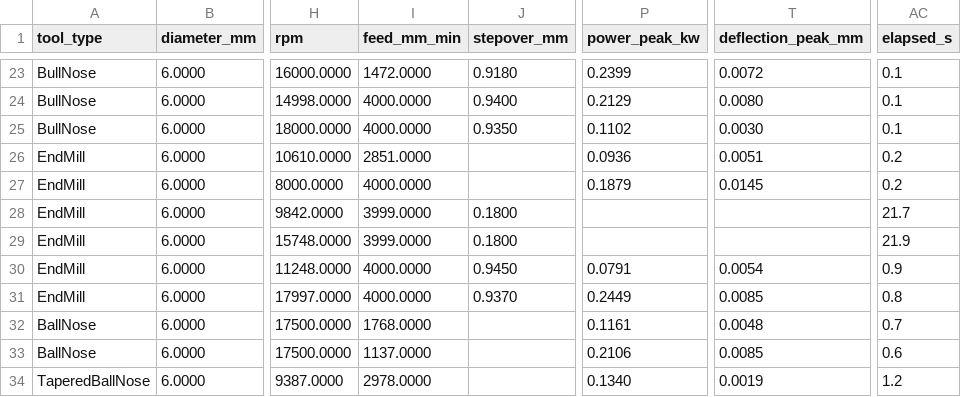
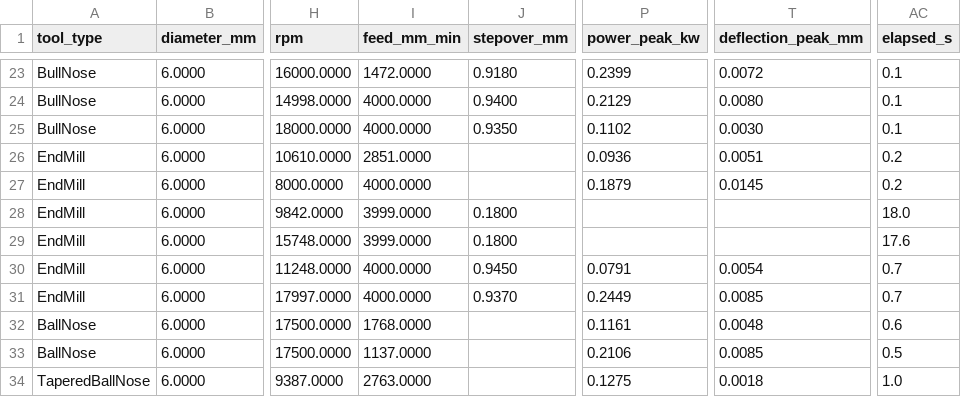
Before and after one commit to RickyMillar/rs_cam, a CSV file: planning/feeds_matrix_2026-09-23/matrix_2026-09-23_sim.csv, drawn as a sheet; only a part is shown, gaps mark what is left out; the diff covers the shown part only; the diff names each change by its address in the sheet, - before the commit and + after, or states it on an @@ line.

```diff
--- a/planning/feeds_matrix_2026-09-23/matrix_2026-09-23_sim.csv
+++ b/planning/feeds_matrix_2026-09-23/matrix_2026-09-23_sim.csv
-AC28 (elapsed_s): 21.7
+AC28 (elapsed_s): 18.0
-AC29 (elapsed_s): 21.9
+AC29 (elapsed_s): 17.6
-AC30 (elapsed_s): 0.9
+AC30 (elapsed_s): 0.7
-AC31 (elapsed_s): 0.8
+AC31 (elapsed_s): 0.7
-AC32 (elapsed_s): 0.7
+AC32 (elapsed_s): 0.6
-AC33 (elapsed_s): 0.6
+AC33 (elapsed_s): 0.5
-I34 (feed_mm_min): 2978.0000
+I34 (feed_mm_min): 2763.0000
-P34 (power_peak_kw): 0.1340
+P34 (power_peak_kw): 0.1275
-T34 (deflection_peak_mm): 0.0019
+T34 (deflection_peak_mm): 0.0018
-AC34 (elapsed_s): 1.2
+AC34 (elapsed_s): 1.0
```
Also changed, not shown: 1 added row, 1 removed row and 11 edited cells elsewhere in this file, planning/feeds_matrix_2026-09-23/matrix_2026-09-23.csv, 1 other file.
